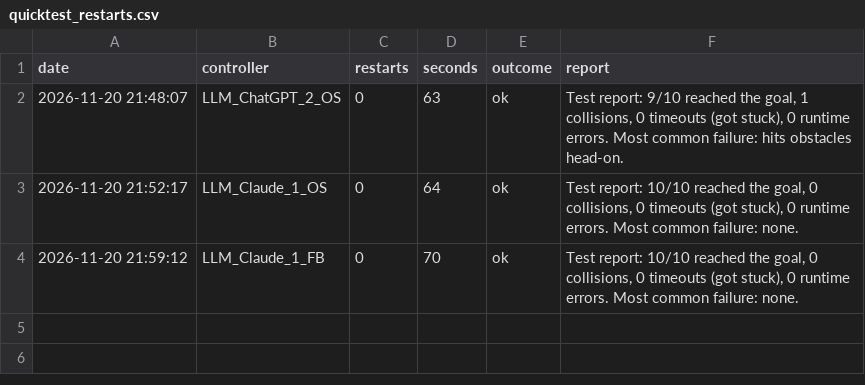
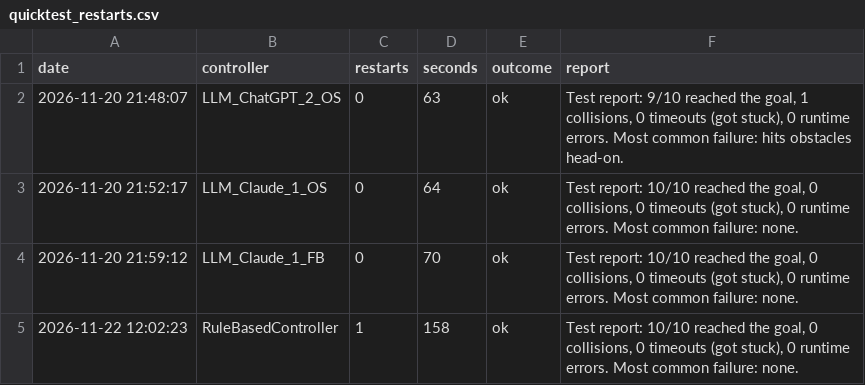
Before and after one commit to Hsk2711/llm-rover-controller-benchmark, a CSV file: results/quicktest_restarts.csv, drawn as a sheet; the diff names each change by its address in the sheet, - before the commit and + after, or states it on an @@ line.

```diff
--- a/results/quicktest_restarts.csv
+++ b/results/quicktest_restarts.csv
+row 5: 2026-11-22 12:02:23 | RuleBasedController | 1 | 158 | ok | Test report: 10/10 reached the goal, 0 collisions, 0 timeouts (got stuck), 0 runtime errors. Most common failure: none.
```
